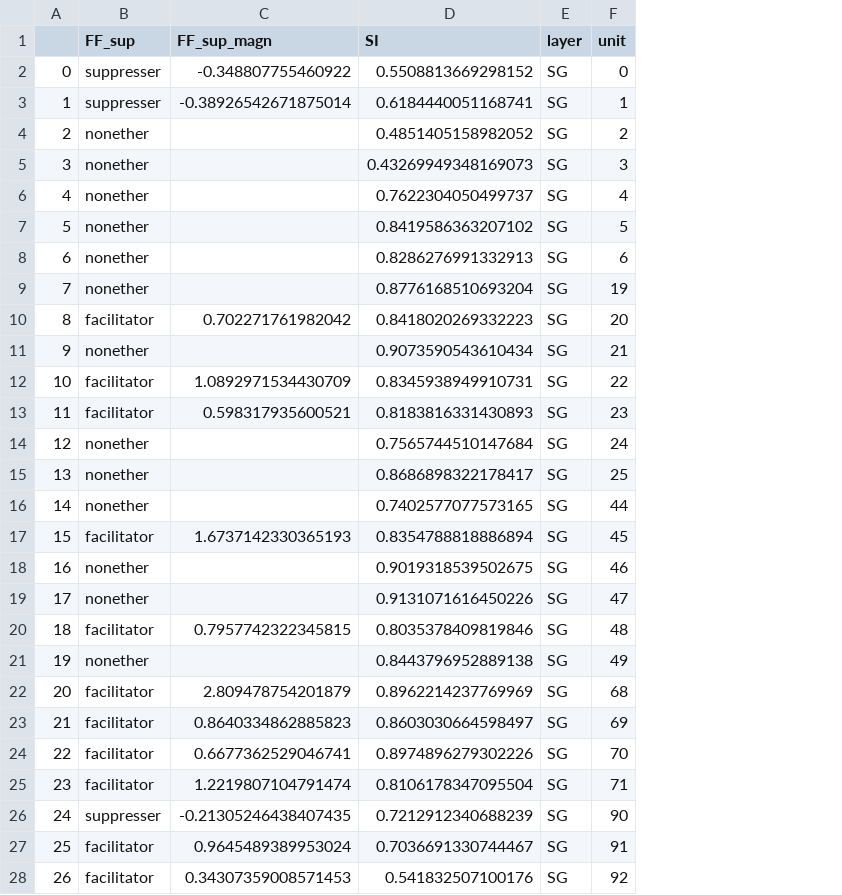
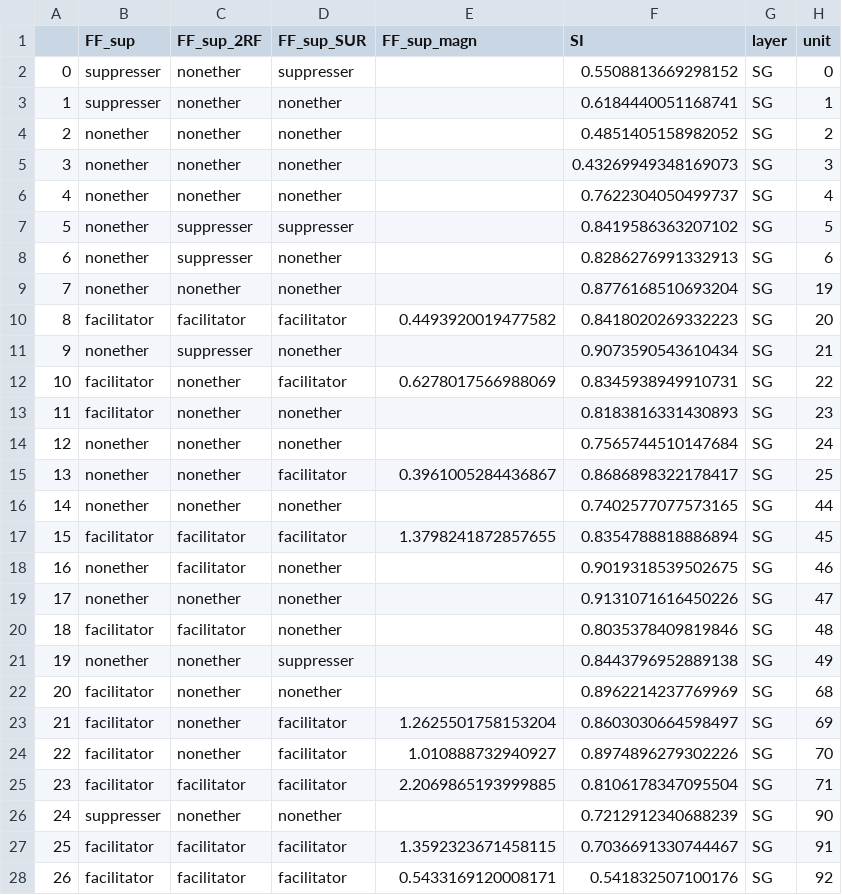
Before and after one commit to nurminenlab/variability-sizetuning-analysis, a CSV file: MU-analysis/2-PrecomputedAnalysis/quencher_DF.csv, drawn as a sheet; only a part is shown; addresses are those after the commit; the diff covers the shown part only; the diff names each change by its address in the sheet, - before the commit and + after, or states it on an @@ line.

```diff
--- a/MU-analysis/2-PrecomputedAnalysis/quencher_DF.csv
+++ b/MU-analysis/2-PrecomputedAnalysis/quencher_DF.csv
+column C (FF_sup_2RF), rows 2-28: nonether | nonether | nonether | nonether | nonether | suppresser | suppresser | nonether | facilitator | suppresser | nonether | nonether | nonether | nonether | nonether | facilitator | facilitator | nonether | facilitator | nonether | nonether | nonether | nonether | facilitator | nonether | facilitator | facilitator
+column D (FF_sup_SUR), rows 2-28: suppresser | nonether | nonether | nonether | nonether | suppresser | nonether | nonether | facilitator | nonether | facilitator | nonether | nonether | facilitator | nonether | facilitator | nonether | nonether | nonether | suppresser | nonether | facilitator | facilitator | facilitator | nonether | facilitator | facilitator
-E2 (FF_sup_magn): -0.348807755460922
+E2 (FF_sup_magn): (empty)
-E3 (FF_sup_magn): -0.38926542671875014
+E3 (FF_sup_magn): (empty)
-E10 (FF_sup_magn): 0.702271761982042
+E10 (FF_sup_magn): 0.4493920019477582
-E12 (FF_sup_magn): 1.0892971534430709
+E12 (FF_sup_magn): 0.6278017566988069
-E13 (FF_sup_magn): 0.598317935600521
+E13 (FF_sup_magn): (empty)
-E15 (FF_sup_magn): (empty)
+E15 (FF_sup_magn): 0.3961005284436867
-E17 (FF_sup_magn): 1.6737142330365193
+E17 (FF_sup_magn): 1.3798241872857655
-E20 (FF_sup_magn): 0.7957742322345815
+E20 (FF_sup_magn): (empty)
-E22 (FF_sup_magn): 2.809478754201879
+E22 (FF_sup_magn): (empty)
-E23 (FF_sup_magn): 0.8640334862885823
+E23 (FF_sup_magn): 1.2625501758153204
-E24 (FF_sup_magn): 0.6677362529046741
+E24 (FF_sup_magn): 1.010888732940927
-E25 (FF_sup_magn): 1.2219807104791474
+E25 (FF_sup_magn): 2.2069865193999885
-E26 (FF_sup_magn): -0.21305246438407435
+E26 (FF_sup_magn): (empty)
-E27 (FF_sup_magn): 0.9645489389953024
+E27 (FF_sup_magn): 1.3592323671458115
-E28 (FF_sup_magn): 0.34307359008571453
+E28 (FF_sup_magn): 0.5433169120008171
```
Also changed, not shown: 28 edited cells elsewhere in this file, 23 other files.
